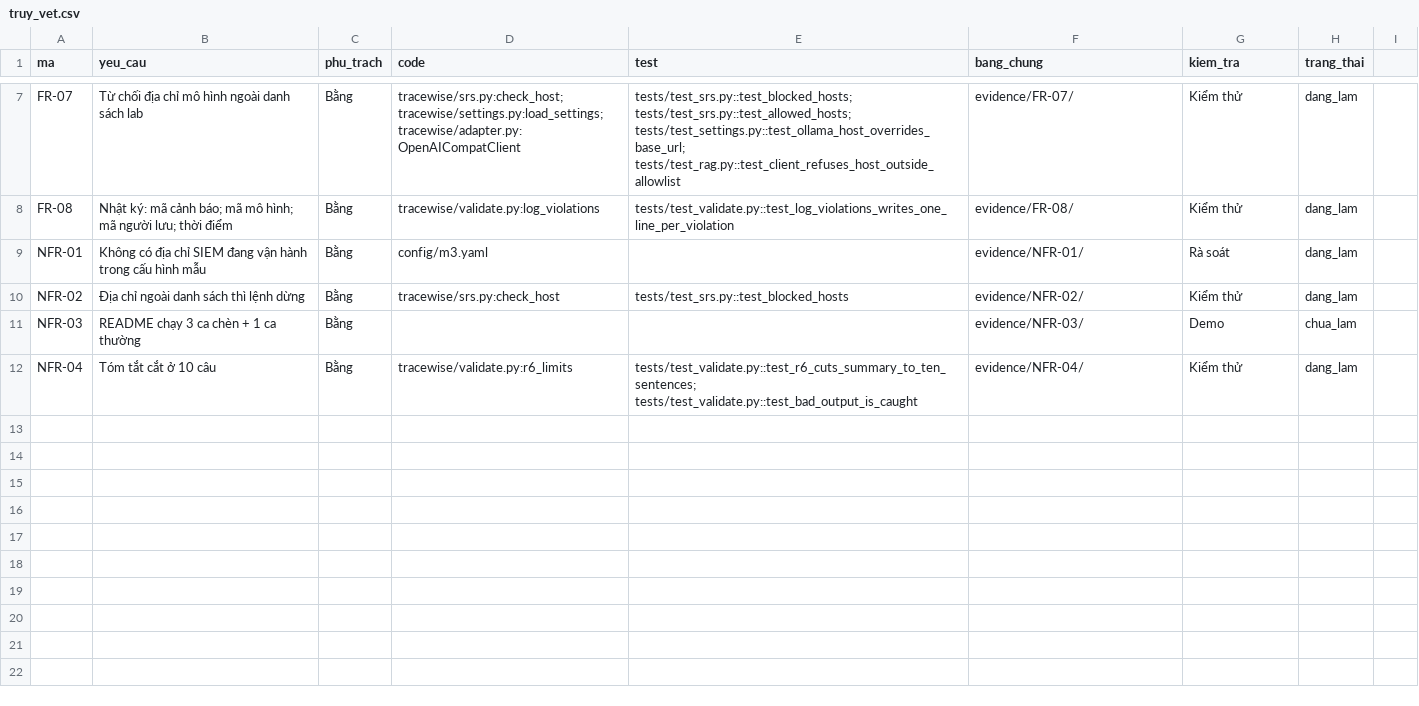
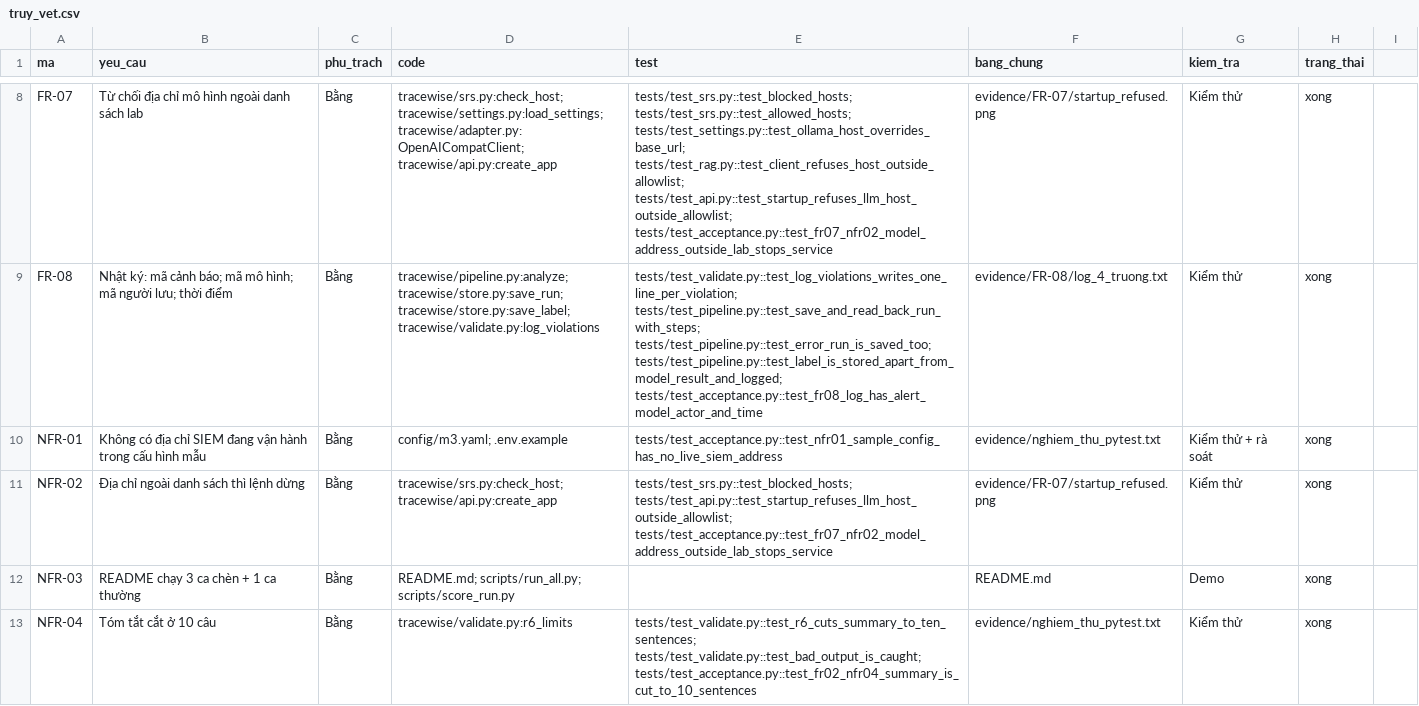
Before and after one commit to BANGDEVIT/TraceWise, a CSV file: docs/truy_vet.csv, drawn as a sheet; only a part is shown, gaps mark what is left out; addresses are those after the commit; the diff covers the shown part only; the diff names each change by its address in the sheet, - before the commit and + after, or states it on an @@ line.

Commit message:
Feat/batch evaluation (#11)
* docs: acceptance record with official lab35_a results and evidence

* docs: record commit id in acceptance record

* docs: mark day 8-9 plan and traceability as done

---------

Co-authored-by: Bang <buicongbang1205@gmail.com>

```diff
--- a/docs/truy_vet.csv
+++ b/docs/truy_vet.csv
-D8 (code): tracewise/srs.py:check_host; tracewise/settings.py:load_settings; tracewise/adapter.py:OpenAICompatClient
+D8 (code): tracewise/srs.py:check_host; tracewise/settings.py:load_settings; tracewise/adapter.py:OpenAICompatClient; tracewise/api.py:create_app
-E8 (test): …tests/test_srs.py::test_allowed_hosts; tests/test_settings.py::test_ollama_host_overrides_base_url; tests/test_rag.py::test_client_refuses_host_outside_allowlist
+E8 (test): …tests/test_srs.py::test_allowed_hosts; tests/test_settings.py::test_ollama_host_overrides_base_url; tests/test_rag.py::test_client_refuses_host_outside_allowlist; tests/test_api.py::test_startup_refuses_llm_host_outside_allowlist; tests/test_acceptance.py::test_fr07_nfr02_model_address_outside_lab_stops_service
-F8 (bang_chung): evidence/FR-07/
+F8 (bang_chung): evidence/FR-07/startup_refused.png
-H8:H11 (trang_thai): dang_lam
+H8:H11 (trang_thai): xong
-D9 (code): tracewise/validate.py:log_violations
+D9 (code): tracewise/pipeline.py:analyze; tracewise/store.py:save_run; tracewise/store.py:save_label; tracewise/validate.py:log_violations
-E9 (test): tests/test_validate.py::test_log_violations_writes_one_line_per_violation
+E9 (test): tests/test_validate.py::test_log_violations_writes_one_line_per_violation; tests/test_pipeline.py::test_save_and_read_back_run_with_steps; tests/test_pipeline.py::test_error_run_is_saved_too; tests/test_pipeline.py::test_label_is_stored_apart_from_model_result_and_logged; tests/test_acceptance.py::test_fr08_log_has_alert_model_actor_and_time
-F9 (bang_chung): evidence/FR-08/
+F9 (bang_chung): evidence/FR-08/log_4_truong.txt
-D10 (code): config/m3.yaml
+D10 (code): config/m3.yaml; .env.example
-E10 (test): (empty)
+E10 (test): tests/test_acceptance.py::test_nfr01_sample_config_has_no_live_siem_address
-F10 (bang_chung): evidence/NFR-01/
+F10 (bang_chung): evidence/nghiem_thu_pytest.txt
-G10 (kiem_tra): Rà soát
+G10 (kiem_tra): Kiểm thử + rà soát
-D11 (code): tracewise/srs.py:check_host
+D11 (code): tracewise/srs.py:check_host; tracewise/api.py:create_app
-E11 (test): tests/test_srs.py::test_blocked_hosts
+E11 (test): tests/test_srs.py::test_blocked_hosts; tests/test_api.py::test_startup_refuses_llm_host_outside_allowlist; tests/test_acceptance.py::test_fr07_nfr02_model_address_outside_lab_stops_service
-F11 (bang_chung): evidence/NFR-02/
+F11 (bang_chung): evidence/FR-07/startup_refused.png
-D12 (code): (empty)
+D12 (code): README.md; scripts/run_all.py; scripts/score_run.py
-F12 (bang_chung): evidence/NFR-03/
+F12 (bang_chung): README.md
-H12 (trang_thai): chua_lam
+H12 (trang_thai): xong
-E13 (test): tests/test_validate.py::test_r6_cuts_summary_to_ten_sentences; tests/test_validate.py::test_bad_output_is_caught
+E13 (test): tests/test_validate.py::test_r6_cuts_summary_to_ten_sentences; tests/test_validate.py::test_bad_output_is_caught; tests/test_acceptance.py::test_fr02_nfr04_summary_is_cut_to_10_sentences
-F13 (bang_chung): evidence/NFR-04/
+F13 (bang_chung): evidence/nghiem_thu_pytest.txt
-H13 (trang_thai): dang_lam
+H13 (trang_thai): xong
```
Also changed, not shown: 1 added row and 30 edited cells elsewhere in this file, 18 other files.
